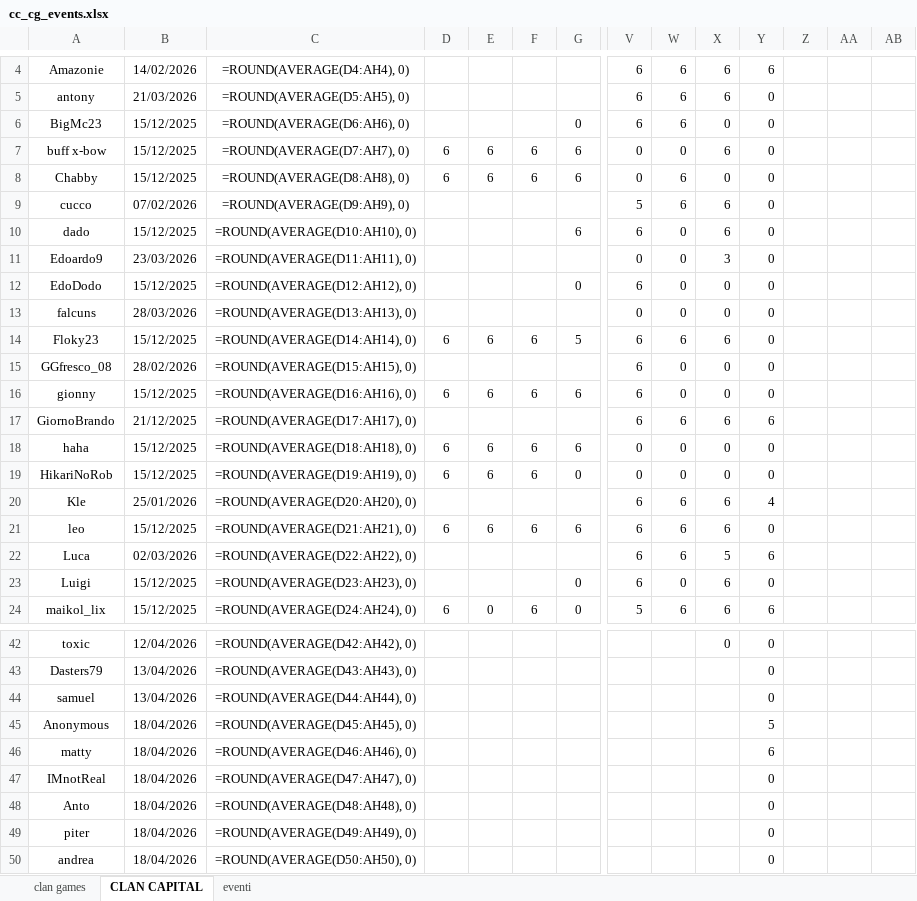
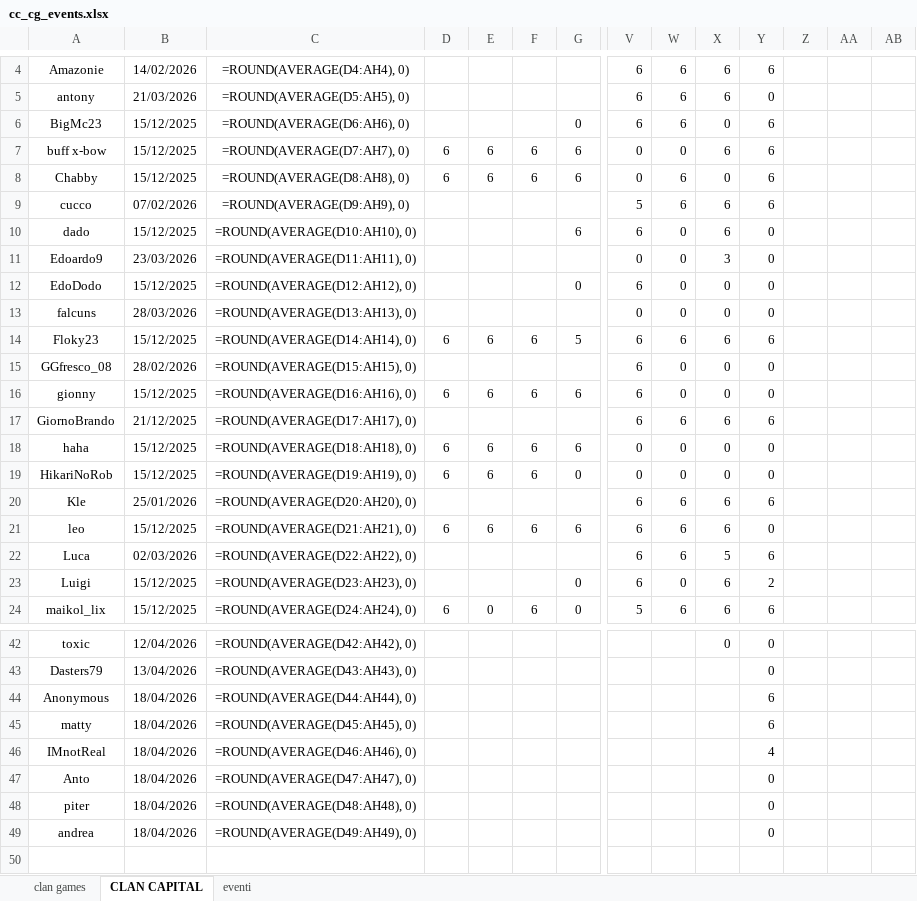
Before and after one commit to piegian99ita/clashMacacos, an Excel workbook: cc_cg_events.xlsx, sheet CLAN CAPITAL, drawn as a sheet; only a part is shown, gaps mark what is left out; values as stored, in another font and other column widths than the file's, no borders; formulas without a stored value are shown as written; removed rows and columns are numbered as before the commit, all else as after; rows hold the shown columns only; the diff covers the shown part only; the diff names each change by its address in the sheet, - before the commit and + after, or states it on an @@ line.

```diff
--- a/cc_cg_events.xlsx (sheet CLAN CAPITAL)
+++ b/cc_cg_events.xlsx (sheet CLAN CAPITAL)
-Y6:Y9: 0
+Y6:Y9: 6
-Y14: 0
+Y14: 6
-Y20: 4
+Y20: 6
-Y23: 0
+Y23: 2
-row 44: samuel | 13/04/2026 | =ROUND(AVERAGE(D44:AH44), 0) |  |  |  |  |  |  |  | 0
-C44: =ROUND(AVERAGE(D45:AH45), 0)
+C44: =ROUND(AVERAGE(D44:AH44), 0)
-Y44: 5
+Y44: 6
-C45: =ROUND(AVERAGE(D46:AH46), 0)
+C45: =ROUND(AVERAGE(D45:AH45), 0)
-C46: =ROUND(AVERAGE(D47:AH47), 0)
+C46: =ROUND(AVERAGE(D46:AH46), 0)
-Y46: 0
+Y46: 4
-C47: =ROUND(AVERAGE(D48:AH48), 0)
+C47: =ROUND(AVERAGE(D47:AH47), 0)
-C48: =ROUND(AVERAGE(D49:AH49), 0)
+C48: =ROUND(AVERAGE(D48:AH48), 0)
-C49: =ROUND(AVERAGE(D50:AH50), 0)
+C49: =ROUND(AVERAGE(D49:AH49), 0)
```
Also changed, not shown: 2 edited cells elsewhere in this sheet.
